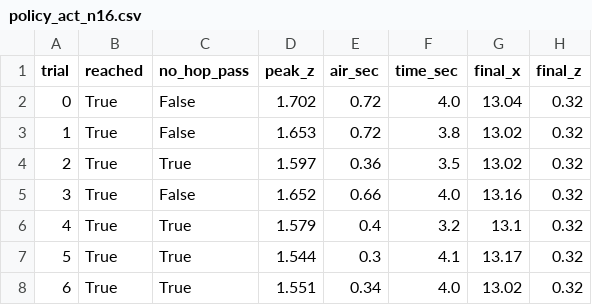
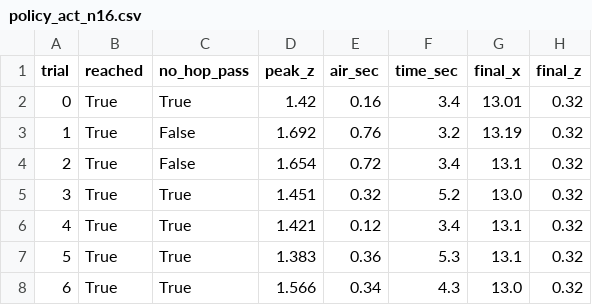
Before and after one commit to ss51496/pai-final-tracked-vehicle, a CSV file: results/policy_act_n16.csv, drawn as a sheet; only a part is shown; the diff covers the shown part only.

```diff
--- a/results/policy_act_n16.csv
+++ b/results/policy_act_n16.csv
@@ -1,8 +1,8 @@
 trial,reached,no_hop_pass,peak_z,air_sec,time_sec,final_x,final_z
-0,True,False,1.702,0.72,4.0,13.04,0.32
-1,True,False,1.653,0.72,3.8,13.02,0.32
-2,True,True,1.597,0.36,3.5,13.02,0.32
-3,True,False,1.652,0.66,4.0,13.16,0.32
-4,True,True,1.579,0.4,3.2,13.1,0.32
-5,True,True,1.544,0.3,4.1,13.17,0.32
-6,True,True,1.551,0.34,4.0,13.02,0.32
+0,True,True,1.42,0.16,3.4,13.01,0.32
+1,True,False,1.692,0.76,3.2,13.19,0.32
+2,True,False,1.654,0.72,3.4,13.1,0.32
+3,True,True,1.451,0.32,5.2,13.0,0.32
+4,True,True,1.421,0.12,3.4,13.1,0.32
+5,True,True,1.383,0.36,5.3,13.1,0.32
+6,True,True,1.566,0.34,4.3,13.0,0.32
```
Also changed, not shown: 12 edited cells elsewhere in this file, results/policy_act_n1.csv, results/policy_act_n8.csv, 21 other files.
